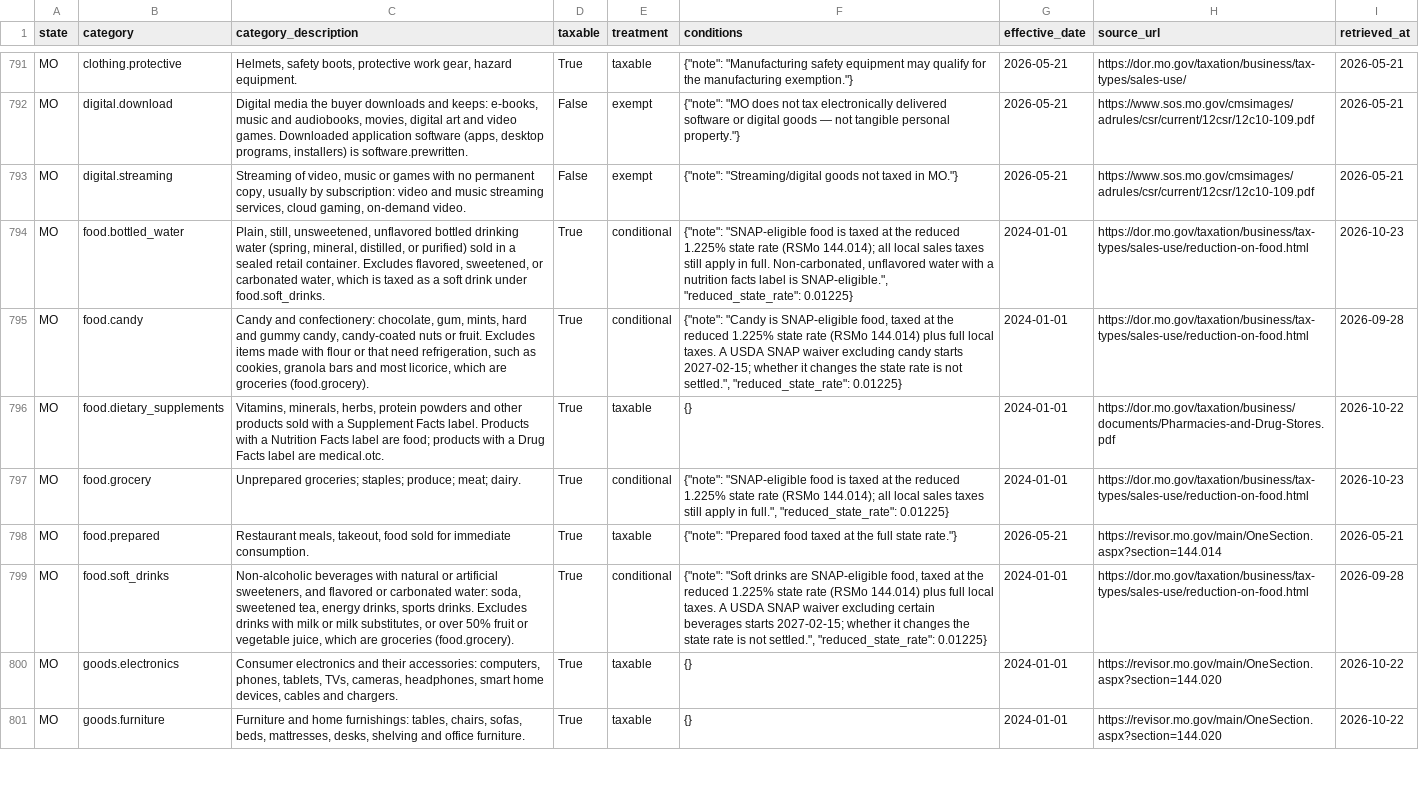
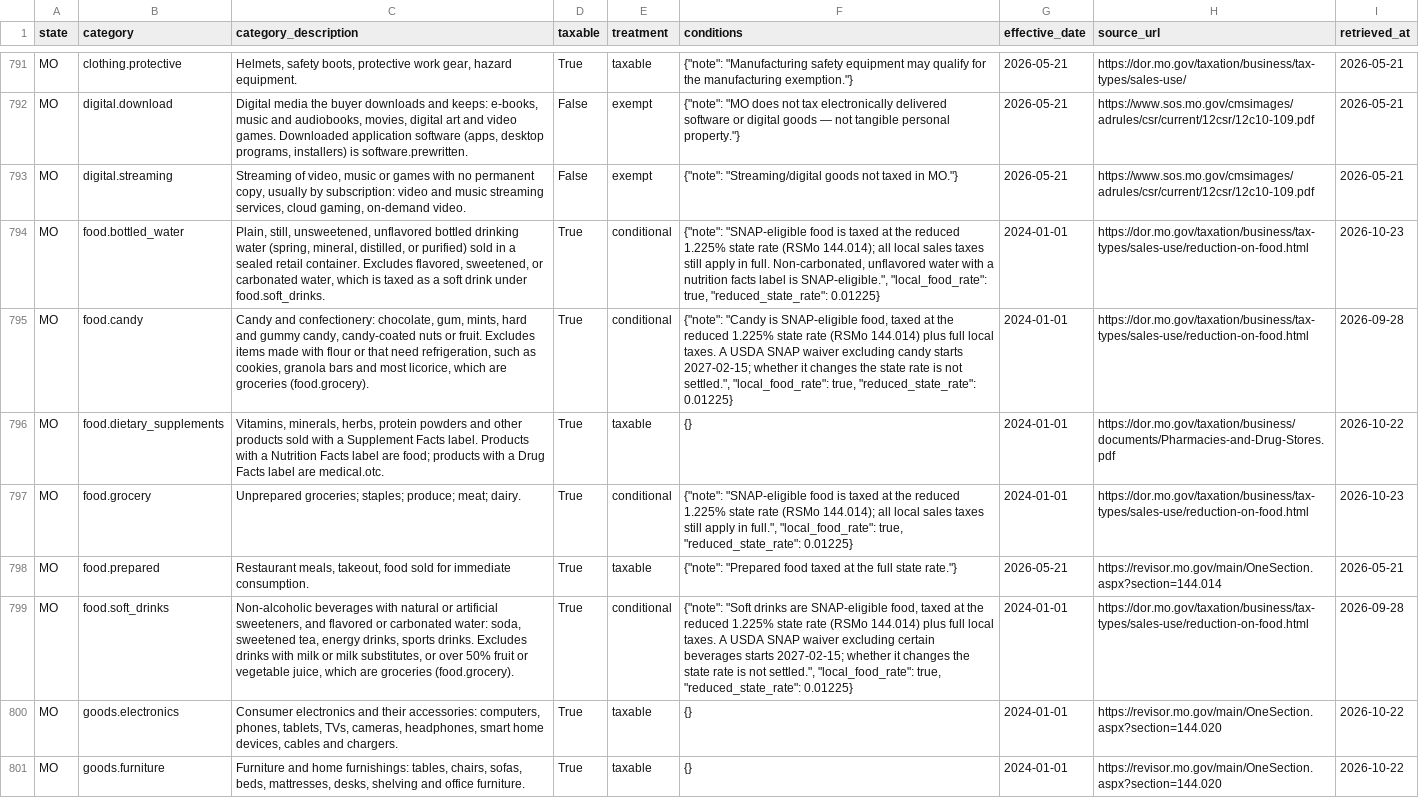
Before and after one commit to Ringzero787/taxlocus-data, a CSV file: data/taxability.csv, drawn as a sheet; only a part is shown, gaps mark what is left out; the diff names each change by its address in the sheet, - before the commit and + after, or states it on an @@ line.

Commit message:
data refresh 2026-11-15

```diff
--- a/data/taxability.csv
+++ b/data/taxability.csv
-F794 (conditions): …is SNAP-eligible.", "reduced_state_rate": 0.01225}
+F794 (conditions): …is SNAP-eligible.", "local_food_rate": true, "reduced_state_rate": 0.01225}
-F795 (conditions): …not settled.", "reduced_state_rate": 0.01225}
+F795 (conditions): …not settled.", "local_food_rate": true, "reduced_state_rate": 0.01225}
-F797 (conditions): …in full.", "reduced_state_rate": 0.01225}
+F797 (conditions): …in full.", "local_food_rate": true, "reduced_state_rate": 0.01225}
-F799 (conditions): …not settled.", "reduced_state_rate": 0.01225}
+F799 (conditions): …not settled.", "local_food_rate": true, "reduced_state_rate": 0.01225}
```
Also changed, not shown: data/rate_change_frequency.csv, 6 other files.
